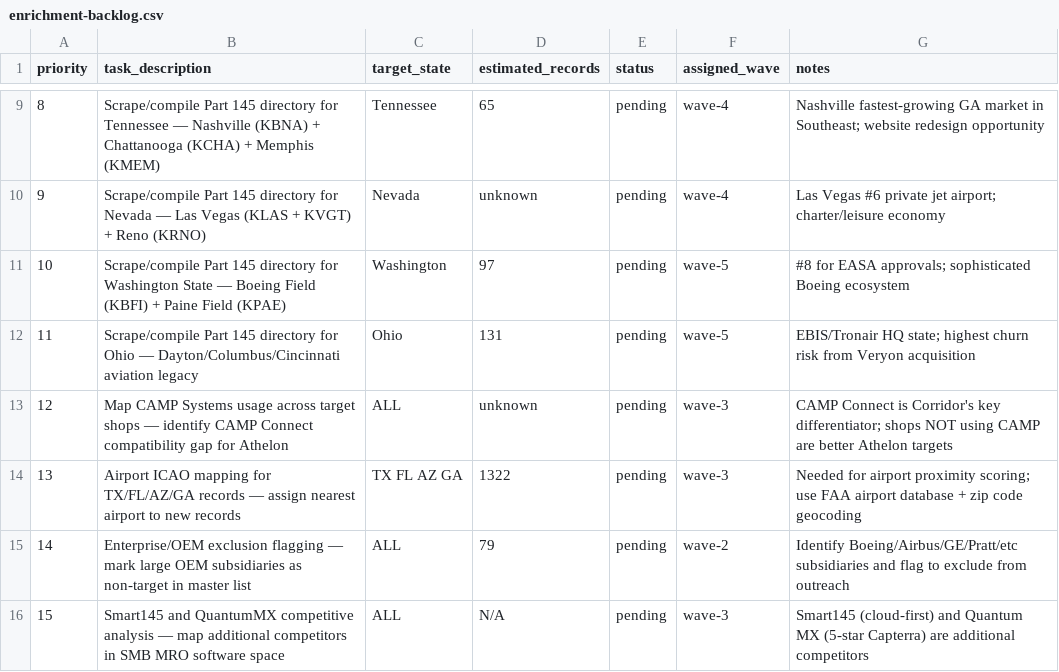
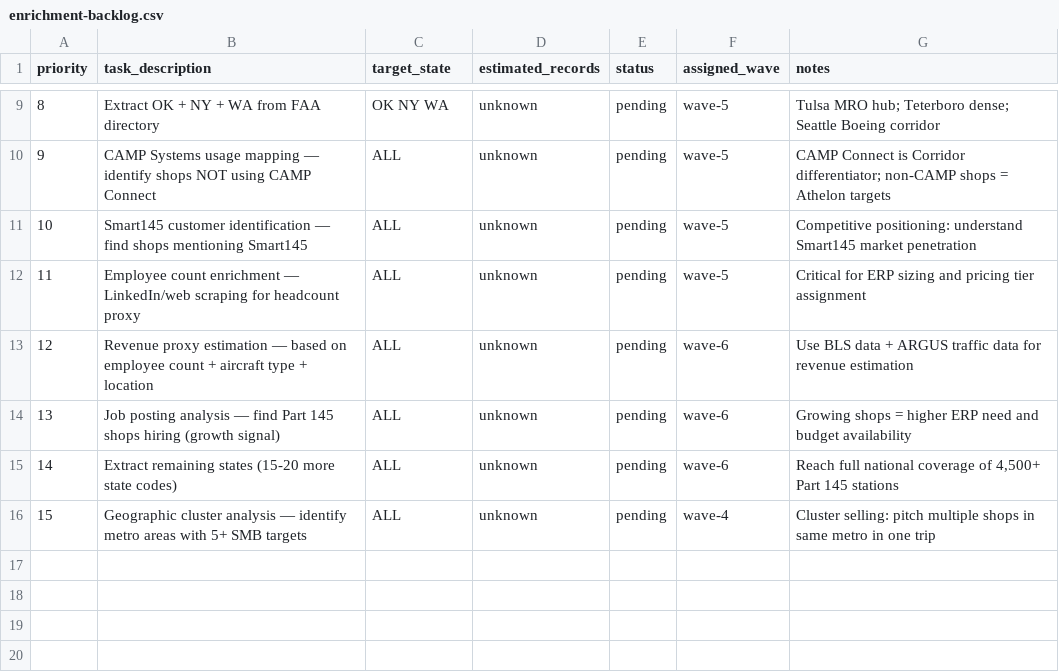
Before and after one commit to Samdifer/Athalon-Open-Claw, a CSV file: knowledge/market-intel/mro-directory/enrichment-backlog.csv, drawn as a sheet; only a part is shown, gaps mark what is left out; the diff covers the shown part only.

```diff
--- a/knowledge/market-intel/mro-directory/enrichment-backlog.csv
+++ b/knowledge/market-intel/mro-directory/enrichment-backlog.csv
@@ -9,8 +9,8 @@ priority,task_description,target_state,estimated_records,status,assigned_wave,no
-8,Scrape/compile Part 145 directory for Tennessee — Nashville (KBNA) + Chattanooga (KCHA) + Memphis (KMEM),Tennessee,65,pending,wave-4,"Nashville fastest-growing GA market in Southeast; website redesign opportunity"
-9,Scrape/compile Part 145 directory for Nevada — Las Vegas (KLAS + KVGT) + Reno (KRNO),Nevada,unknown,pending,wave-4,"Las Vegas #6 private jet airport; charter/leisure economy"
-10,Scrape/compile Part 145 directory for Washington State — Boeing Field (KBFI) + Paine Field (KPAE),Washington,97,pending,wave-5,"#8 for EASA approvals; sophisticated Boeing ecosystem"
-11,Scrape/compile Part 145 directory for Ohio — Dayton/Columbus/Cincinnati aviation legacy,Ohio,131,pending,wave-5,"EBIS/Tronair HQ state; highest churn risk from Veryon acquisition"
-12,Map CAMP Systems usage across target shops — identify CAMP Connect compatibility gap for Athelon,ALL,unknown,pending,wave-3,"CAMP Connect is Corridor's key differentiator; shops NOT using CAMP are better Athelon targets"
-13,Airport ICAO mapping for TX/FL/AZ/GA records — assign nearest airport to new records,TX FL AZ GA,1322,pending,wave-3,"Needed for airport proximity scoring; use FAA airport database + zip code geocoding"
-14,Enterprise/OEM exclusion flagging — mark large OEM subsidiaries as non-target in master list,ALL,79,pending,wave-2,"Identify Boeing/Airbus/GE/Pratt/etc subsidiaries and flag to exclude from outreach"
-15,Smart145 and QuantumMX competitive analysis — map additional competitors in SMB MRO software space,ALL,N/A,pending,wave-3,"Smart145 (cloud-first) and Quantum MX (5-star Capterra) are additional competitors"
+8,Extract OK + NY + WA from FAA directory,OK NY WA,unknown,pending,wave-5,"Tulsa MRO hub; Teterboro dense; Seattle Boeing corridor"
+9,CAMP Systems usage mapping — identify shops NOT using CAMP Connect,ALL,unknown,pending,wave-5,"CAMP Connect is Corridor differentiator; non-CAMP shops = Athelon targets"
+10,Smart145 customer identification — find shops mentioning Smart145,ALL,unknown,pending,wave-5,"Competitive positioning: understand Smart145 market penetration"
+11,Employee count enrichment — LinkedIn/web scraping for headcount proxy,ALL,unknown,pending,wave-5,"Critical for ERP sizing and pricing tier assignment"
+12,Revenue proxy estimation — based on employee count + aircraft type + location,ALL,unknown,pending,wave-6,"Use BLS data + ARGUS traffic data for revenue estimation"
+13,Job posting analysis — find Part 145 shops hiring (growth signal),ALL,unknown,pending,wave-6,"Growing shops = higher ERP need and budget availability"
+14,Extract remaining states (15-20 more state codes),ALL,unknown,pending,wave-6,"Reach full national coverage of 4,500+ Part 145 stations"
+15,Geographic cluster analysis — identify metro areas with 5+ SMB targets,ALL,unknown,pending,wave-4,"Cluster selling: pitch multiple shops in same metro in one trip"
```
Also changed, not shown: 34 edited cells elsewhere in this file, knowledge/market-intel/mro-directory/erp-targets-tiered.csv, knowledge/market-intel/mro-directory/website-targets-tiered.csv, 14 other files.
